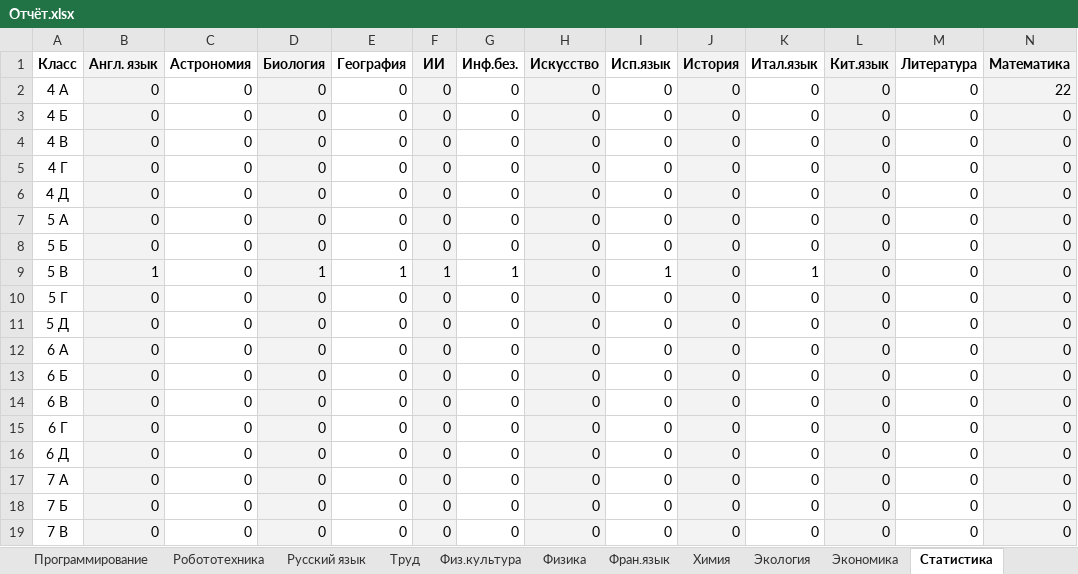
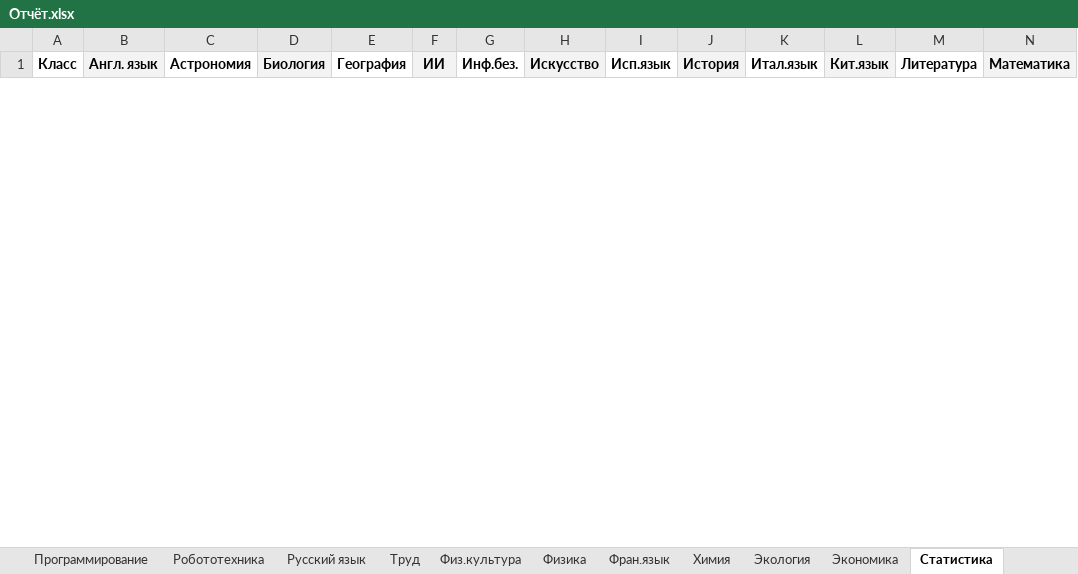
Before and after one commit to Nataiel/Collect_olimp, an Excel workbook: Отчёт.xlsx, sheet Статистика, drawn as a sheet; only a part is shown; values as stored, in another font and other column widths than the file's, no borders; removed rows and columns are numbered as before the commit, all else as after; rows hold the shown columns only; the diff covers the shown part only; the diff names each change by its address in the sheet, - before the commit and + after, or states it on an @@ line.

```diff
--- a/Отчёт.xlsx (sheet Статистика)
+++ b/Отчёт.xlsx (sheet Статистика)
-row 2: 4 А | 0 | 0 | 0 | 0 | 0 | 0 | 0 | 0 | 0 | 0 | 0 | 0 | 22
-row 3: 4 Б | 0 | 0 | 0 | 0 | 0 | 0 | 0 | 0 | 0 | 0 | 0 | 0 | 0
-row 4: 4 В | 0 | 0 | 0 | 0 | 0 | 0 | 0 | 0 | 0 | 0 | 0 | 0 | 0
-row 5: 4 Г | 0 | 0 | 0 | 0 | 0 | 0 | 0 | 0 | 0 | 0 | 0 | 0 | 0
-row 6: 4 Д | 0 | 0 | 0 | 0 | 0 | 0 | 0 | 0 | 0 | 0 | 0 | 0 | 0
-row 7: 5 А | 0 | 0 | 0 | 0 | 0 | 0 | 0 | 0 | 0 | 0 | 0 | 0 | 0
-row 8: 5 Б | 0 | 0 | 0 | 0 | 0 | 0 | 0 | 0 | 0 | 0 | 0 | 0 | 0
-row 9: 5 В | 1 | 0 | 1 | 1 | 1 | 1 | 0 | 1 | 0 | 1 | 0 | 0 | 0
-row 10: 5 Г | 0 | 0 | 0 | 0 | 0 | 0 | 0 | 0 | 0 | 0 | 0 | 0 | 0
-row 11: 5 Д | 0 | 0 | 0 | 0 | 0 | 0 | 0 | 0 | 0 | 0 | 0 | 0 | 0
-row 12: 6 А | 0 | 0 | 0 | 0 | 0 | 0 | 0 | 0 | 0 | 0 | 0 | 0 | 0
-row 13: 6 Б | 0 | 0 | 0 | 0 | 0 | 0 | 0 | 0 | 0 | 0 | 0 | 0 | 0
-row 14: 6 В | 0 | 0 | 0 | 0 | 0 | 0 | 0 | 0 | 0 | 0 | 0 | 0 | 0
-row 15: 6 Г | 0 | 0 | 0 | 0 | 0 | 0 | 0 | 0 | 0 | 0 | 0 | 0 | 0
-row 16: 6 Д | 0 | 0 | 0 | 0 | 0 | 0 | 0 | 0 | 0 | 0 | 0 | 0 | 0
-row 17: 7 А | 0 | 0 | 0 | 0 | 0 | 0 | 0 | 0 | 0 | 0 | 0 | 0 | 0
-row 18: 7 Б | 0 | 0 | 0 | 0 | 0 | 0 | 0 | 0 | 0 | 0 | 0 | 0 | 0
-row 19: 7 В | 0 | 0 | 0 | 0 | 0 | 0 | 0 | 0 | 0 | 0 | 0 | 0 | 0
```
Also changed, not shown: 32 added rows and 14 removed rows elsewhere in this sheet, sheet Математика, sheet Русский язык, sheet Биология, sheet Программирование, sheet Астрономия, sheet Англ. язык, 21 more sheets, 2 other files.
